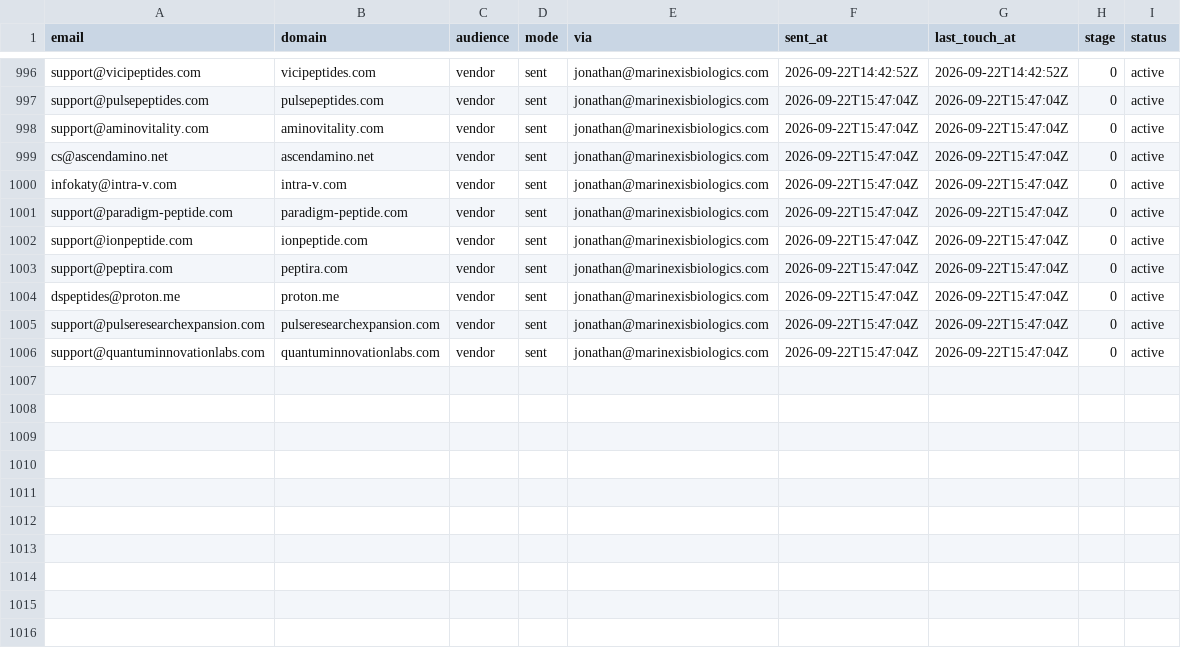
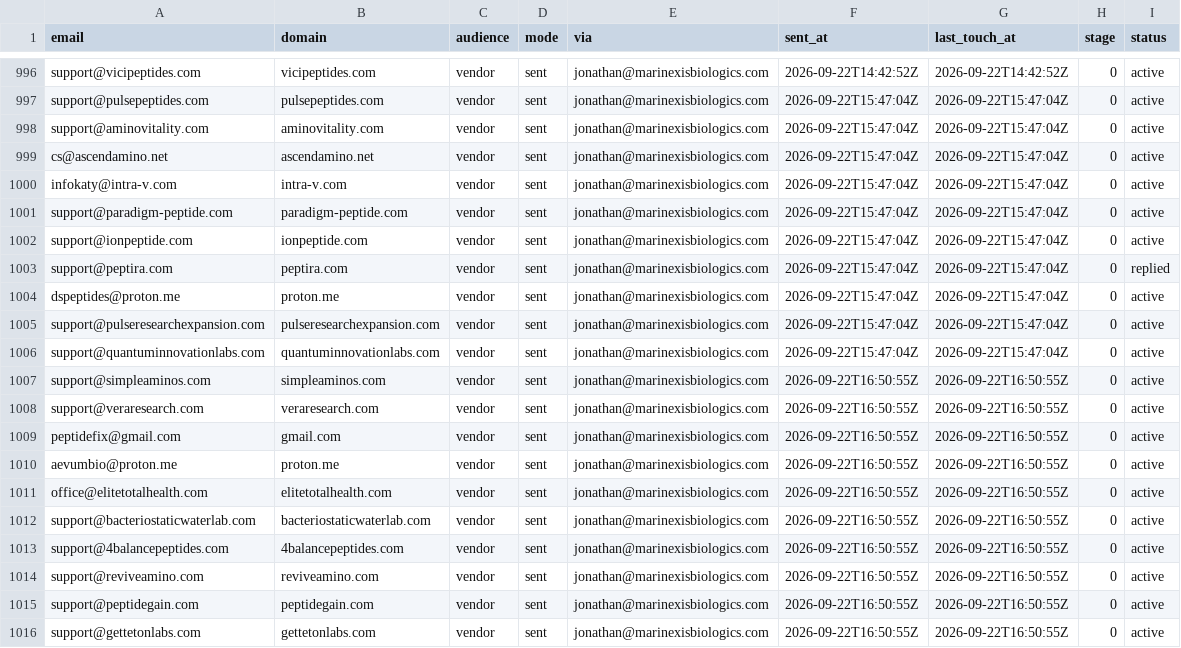
Before and after one commit to cfnoperations1-cell/g, a CSV file: outreach/sent_log.csv, drawn as a sheet; only a part is shown, gaps mark what is left out.

```diff
--- a/outreach/sent_log.csv
+++ b/outreach/sent_log.csv
@@ -1002,3 +1002,3 @@ support@paradigm-peptide.com,paradigm-peptide.com,vendor,sent,jonathan@marinexis
 support@ionpeptide.com,ionpeptide.com,vendor,sent,jonathan@marinexisbiologics.com,2026-09-22T15:47:04Z,2026-09-22T15:47:04Z,0,active
-support@peptira.com,peptira.com,vendor,sent,jonathan@marinexisbiologics.com,2026-09-22T15:47:04Z,2026-09-22T15:47:04Z,0,active
+support@peptira.com,peptira.com,vendor,sent,jonathan@marinexisbiologics.com,2026-09-22T15:47:04Z,2026-09-22T15:47:04Z,0,replied
 dspeptides@proton.me,proton.me,vendor,sent,jonathan@marinexisbiologics.com,2026-09-22T15:47:04Z,2026-09-22T15:47:04Z,0,active
@@ -1006 +1006,11 @@ support@pulseresearchexpansion.com,pulseresearchexpansion.com,vendor,sent,jonath
 support@quantuminnovationlabs.com,quantuminnovationlabs.com,vendor,sent,jonathan@marinexisbiologics.com,2026-09-22T15:47:04Z,2026-09-22T15:47:04Z,0,active
+support@simpleaminos.com,simpleaminos.com,vendor,sent,jonathan@marinexisbiologics.com,2026-09-22T16:50:55Z,2026-09-22T16:50:55Z,0,active
+support@veraresearch.com,veraresearch.com,vendor,sent,jonathan@marinexisbiologics.com,2026-09-22T16:50:55Z,2026-09-22T16:50:55Z,0,active
+peptidefix@gmail.com,gmail.com,vendor,sent,jonathan@marinexisbiologics.com,2026-09-22T16:50:55Z,2026-09-22T16:50:55Z,0,active
+aevumbio@proton.me,proton.me,vendor,sent,jonathan@marinexisbiologics.com,2026-09-22T16:50:55Z,2026-09-22T16:50:55Z,0,active
+office@elitetotalhealth.com,elitetotalhealth.com,vendor,sent,jonathan@marinexisbiologics.com,2026-09-22T16:50:55Z,2026-09-22T16:50:55Z,0,active
+support@bacteriostaticwaterlab.com,bacteriostaticwaterlab.com,vendor,sent,jonathan@marinexisbiologics.com,2026-09-22T16:50:55Z,2026-09-22T16:50:55Z,0,active
+support@4balancepeptides.com,4balancepeptides.com,vendor,sent,jonathan@marinexisbiologics.com,2026-09-22T16:50:55Z,2026-09-22T16:50:55Z,0,active
+support@reviveamino.com,reviveamino.com,vendor,sent,jonathan@marinexisbiologics.com,2026-09-22T16:50:55Z,2026-09-22T16:50:55Z,0,active
+support@peptidegain.com,peptidegain.com,vendor,sent,jonathan@marinexisbiologics.com,2026-09-22T16:50:55Z,2026-09-22T16:50:55Z,0,active
+support@gettetonlabs.com,gettetonlabs.com,vendor,sent,jonathan@marinexisbiologics.com,2026-09-22T16:50:55Z,2026-09-22T16:50:55Z,0,active
```
Also changed, not shown: outreach/catalog_sent.csv, outreach/reply_notes.csv, 3 other files.
